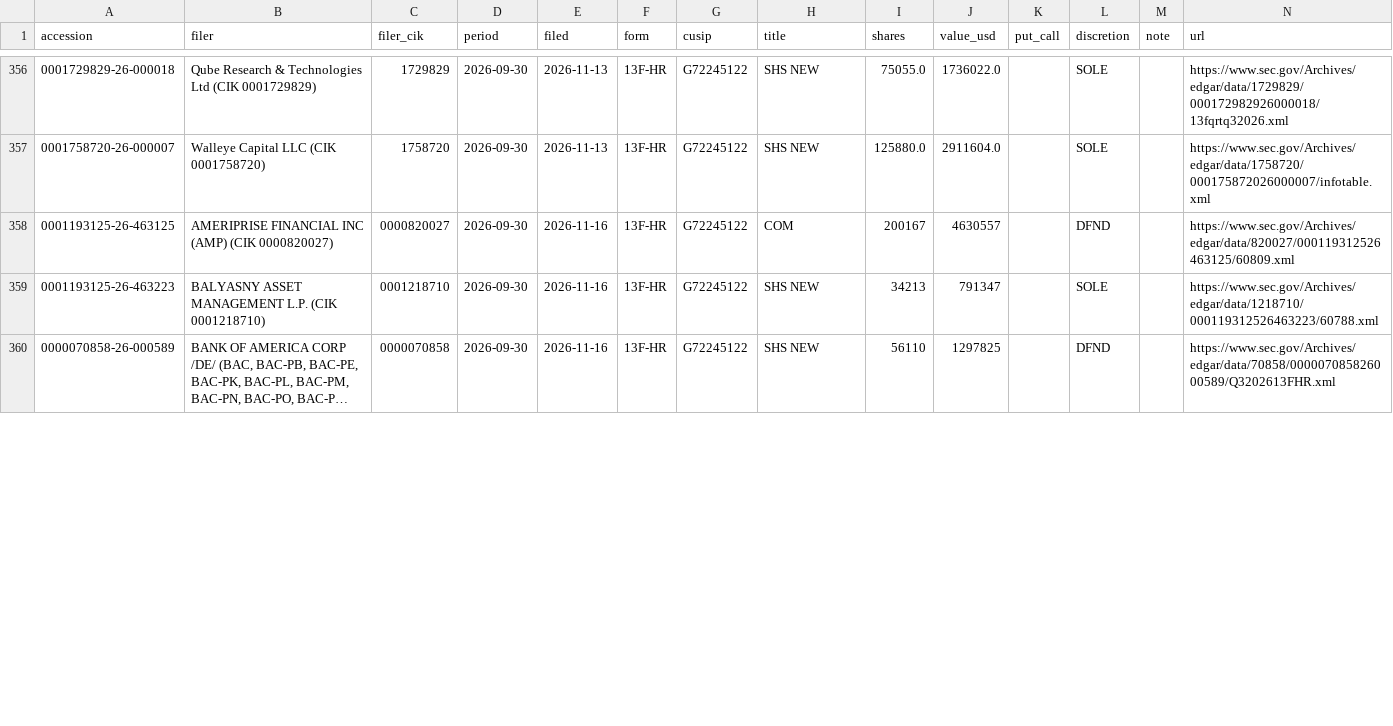
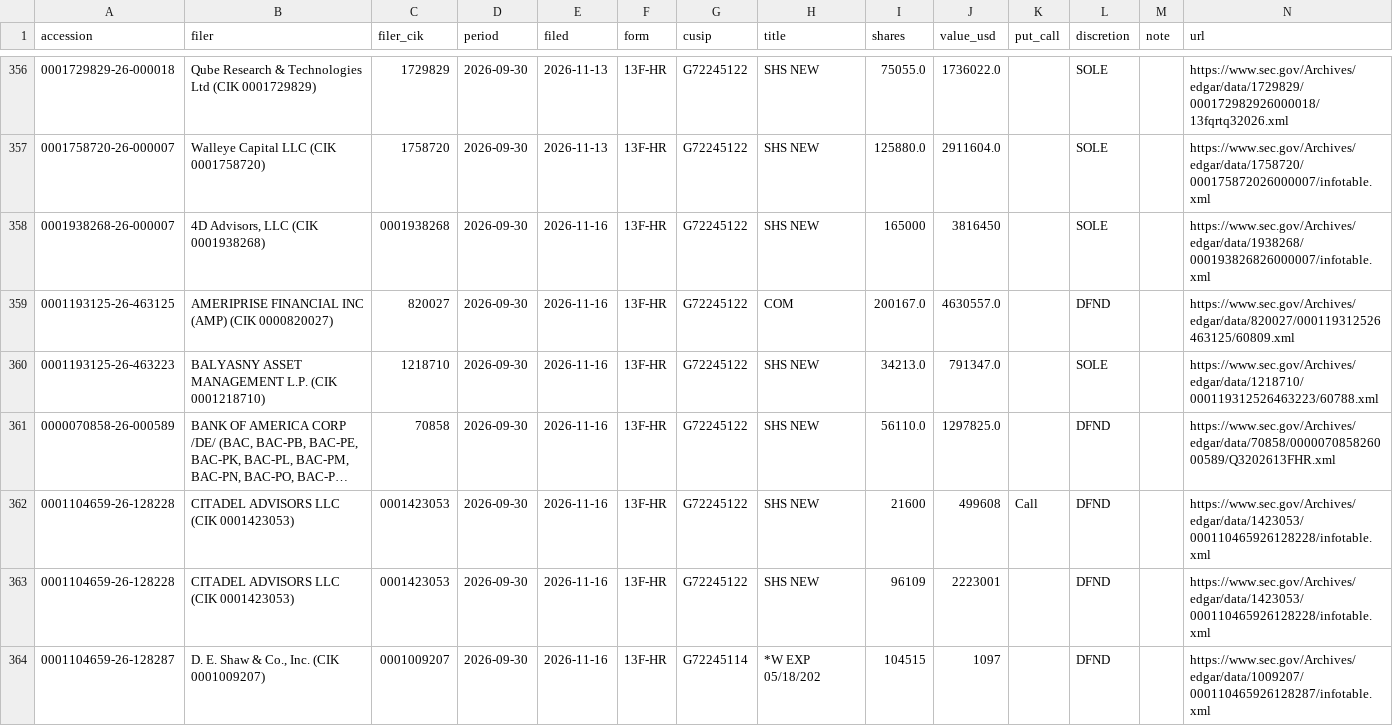
Before and after one commit to juanshuw/pre-flow-tracker, a CSV file: data/sec_13f_holders.csv, drawn as a sheet; only a part is shown, gaps mark what is left out; long unchanged cells end in …; addresses are those after the commit; the diff covers the shown part only; the diff names each change by its address in the sheet, - before the commit and + after, or states it on an @@ line.

Commit message:
data: 2026-11-17T10:13:46Z

```diff
--- a/data/sec_13f_holders.csv
+++ b/data/sec_13f_holders.csv
+row 358: 0001938268-26-000007 | 4D Advisors, LLC (CIK 0001938268) | 0001938268 | 2026-09-30 | 2026-11-16 | 13F-HR | G72245122 | SHS NEW | 165000 | 3816450 |  | SOLE |  | https://www.sec.gov/Archives/edgar/data/1938268/000193826826000007/infotable.xml
-C359 (filer_cik): 0000820027
+C359 (filer_cik): 820027
-I359 (shares): 200167
+I359 (shares): 200167.0
-J359 (value_usd): 4630557
+J359 (value_usd): 4630557.0
-C360 (filer_cik): 0001218710
+C360 (filer_cik): 1218710
-I360 (shares): 34213
+I360 (shares): 34213.0
-J360 (value_usd): 791347
+J360 (value_usd): 791347.0
-C361 (filer_cik): 0000070858
+C361 (filer_cik): 70858
-I361 (shares): 56110
+I361 (shares): 56110.0
-J361 (value_usd): 1297825
+J361 (value_usd): 1297825.0
+row 362: 0001104659-26-128228 | CITADEL ADVISORS LLC (CIK 0001423053) | 0001423053 | 2026-09-30 | 2026-11-16 | 13F-HR | G72245122 | SHS NEW | 21600 | 499608 | Call | DFND |  | https://www.sec.gov/Archives/edgar/data/1423053/000110465926128228/infotable.xml
+row 363: 0001104659-26-128228 | CITADEL ADVISORS LLC (CIK 0001423053) | 0001423053 | 2026-09-30 | 2026-11-16 | 13F-HR | G72245122 | SHS NEW | 96109 | 2223001 |  | DFND |  | https://www.sec.gov/Archives/edgar/data/1423053/000110465926128228/infotable.xml
+row 364: 0001104659-26-128287 | D. E. Shaw & Co., Inc. (CIK 0001009207) | 0001009207 | 2026-09-30 | 2026-11-16 | 13F-HR | G72245114 | *W EXP 05/18/202 | 104515 | 1097 |  | DFND |  | https://www.sec.gov/Archives/edgar/data/1009207/000110465926128287/infotable.xml
```
Also changed, not shown: 5 added rows and 54 edited cells elsewhere in this file, data/news.csv, data/run_status.csv, 28 other files.
